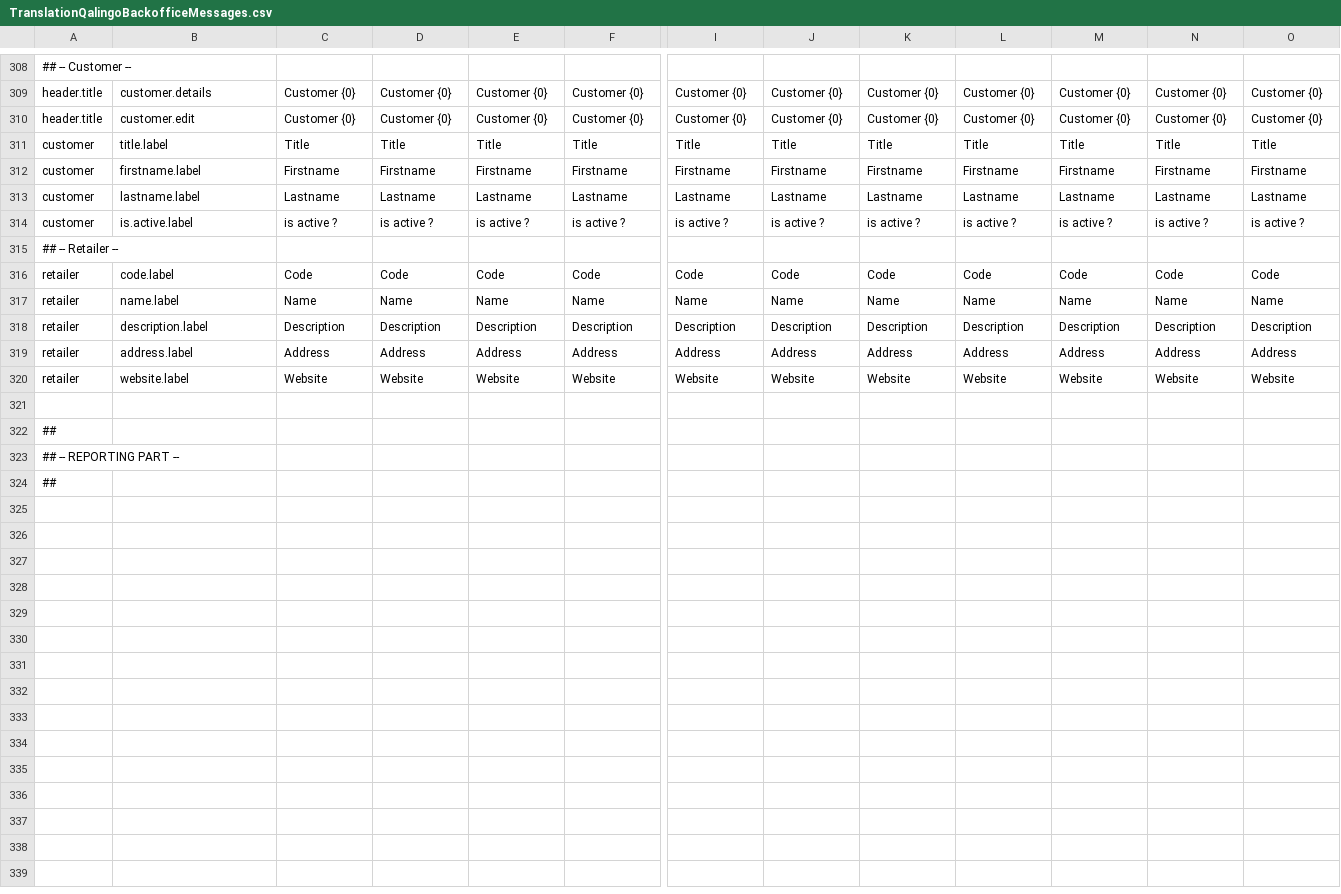
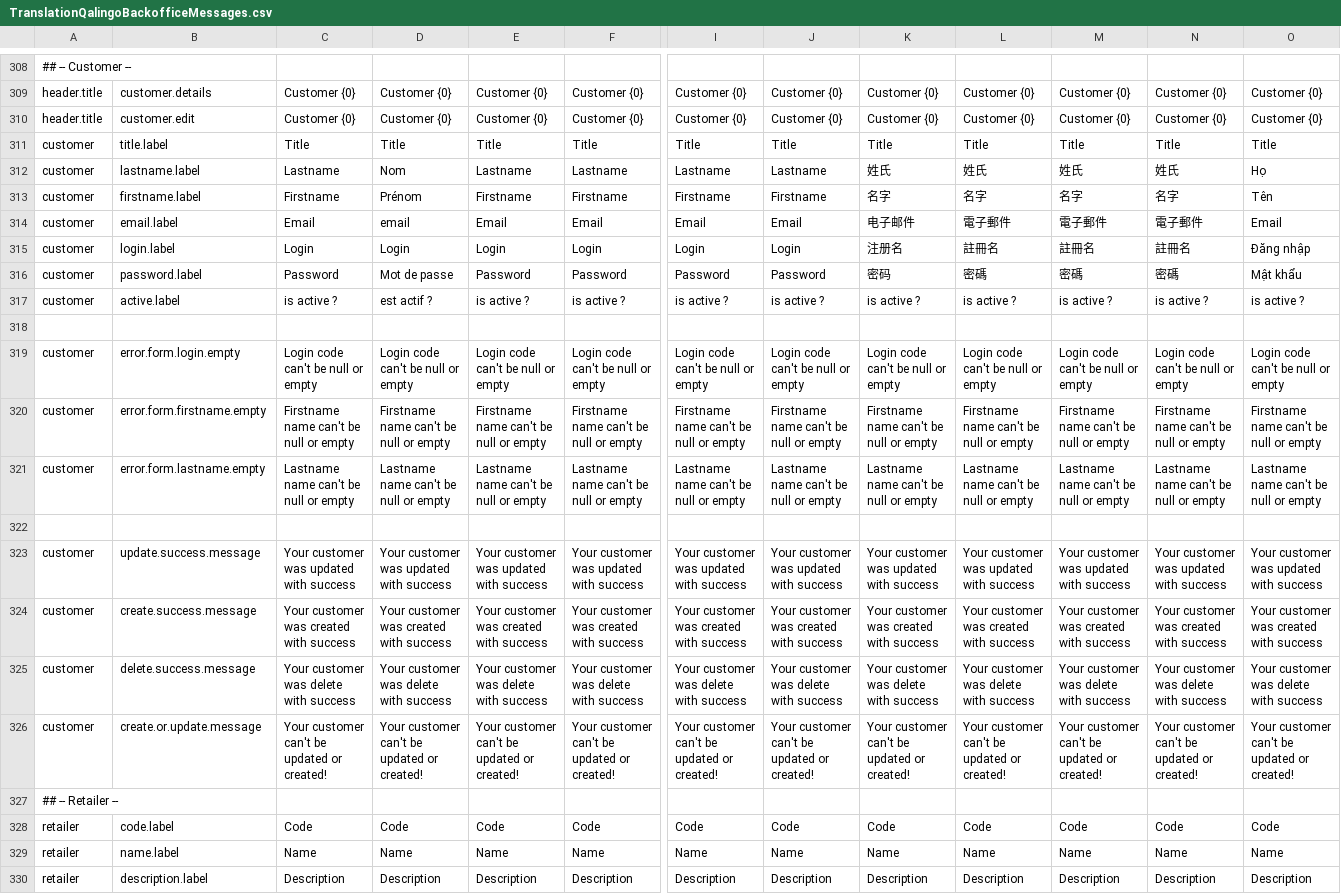
Before and after one commit to qalingo/qalingo-i18n, a CSV file: qalingo-i18n/src/main/resources/input/TranslationQalingoBackofficeMessages.csv, drawn as a sheet; only a part is shown, gaps mark what is left out; the shorter side is filled out with more unchanged rows; removed rows and columns are numbered as before the commit, all else as after; rows hold the shown columns only; the diff names each change by its address in the sheet, - before the commit and + after, or states it on an @@ line.

Commit message:
wording bo

```diff
--- a/qalingo-i18n/src/main/resources/input/TranslationQalingoBackofficeMessages.csv
+++ b/qalingo-i18n/src/main/resources/input/TranslationQalingoBackofficeMessages.csv
+row 312: customer | lastname.label | Lastname | Nom | Lastname | Lastname | Lastname | Lastname | 姓氏 | 姓氏 | 姓氏 | 姓氏 | Họ
-D313: Firstname
+D313: Prénom
-K313: Firstname
+K313: 名字
-L313: Firstname
+L313: 名字
-M313: Firstname
+M313: 名字
-N313: Firstname
+N313: 名字
-O313: Firstname
+O313: Tên
-row 313: customer | lastname.label | Lastname | Lastname | Lastname | Lastname | Lastname | Lastname | Lastname | Lastname | Lastname | Lastname | Lastname
+row 314: customer | email.label | Email | email | Email | Email | Email | Email | 电子邮件 | 電子郵件 | 電子郵件 | 電子郵件 | Email
+row 315: customer | login.label | Login | Login | Login | Login | Login | Login | 注册名 | 註冊名 | 註冊名 | 註冊名 | Đăng nhập
+row 316: customer | password.label | Password | Mot de passe | Password | Password | Password | Password | 密码 | 密碼 | 密碼 | 密碼 | Mật khẩu
-B317: is.active.label
+B317: active.label
-D317: is active ?
+D317: est actif ?
+row 318: (empty)
+row 319: customer | error.form.login.empty | Login code can't be null or empty | Login code can't be null or empty | Login code can't be null or empty | Login code can't be null or empty | Login code can't be null or empty | Login code can't be null or empty | Login code can't be null or empty | Login code can't be null or empty | Login code can't be null or empty | Login code can't be null or empty | Login code can't be null or empty
+row 320: customer | error.form.firstname.empty | Firstname name can't be null or empty | Firstname name can't be null or empty | Firstname name can't be null or empty | Firstname name can't be null or empty | Firstname name can't be null or empty | Firstname name can't be null or empty | Firstname name can't be null or empty | Firstname name can't be null or empty | Firstname name can't be null or empty | Firstname name can't be null or empty | Firstname name can't be null or empty
+row 321: customer | error.form.lastname.empty | Lastname name can't be null or empty | Lastname name can't be null or empty | Lastname name can't be null or empty | Lastname name can't be null or empty | Lastname name can't be null or empty | Lastname name can't be null or empty | Lastname name can't be null or empty | Lastname name can't be null or empty | Lastname name can't be null or empty | Lastname name can't be null or empty | Lastname name can't be null or empty
+row 322: (empty)
+row 323: customer | update.success.message | Your customer was updated with success | Your customer was updated with success | Your customer was updated with success | Your customer was updated with success | Your customer was updated with success | Your customer was updated with success | Your customer was updated with success | Your customer was updated with success | Your customer was updated with success | Your customer was updated with success | Your customer was updated with success
+row 324: customer | create.success.message | Your customer was created with success | Your customer was created with success | Your customer was created with success | Your customer was created with success | Your customer was created with success | Your customer was created with success | Your customer was created with success | Your customer was created with success | Your customer was created with success | Your customer was created with success | Your customer was created with success
+row 325: customer | delete.success.message | Your customer was delete with success | Your customer was delete with success | Your customer was delete with success | Your customer was delete with success | Your customer was delete with success | Your customer was delete with success | Your customer was delete with success | Your customer was delete with success | Your customer was delete with success | Your customer was delete with success | Your customer was delete with success
+row 326: customer | create.or.update.message | Your customer can't be updated or created! | Your customer can't be updated or created! | Your customer can't be updated or created! | Your customer can't be updated or created! | Your customer can't be updated or created! | Your customer can't be updated or created! | Your customer can't be updated or created! | Your customer can't be updated or created! | Your customer can't be updated or created! | Your customer can't be updated or created! | Your customer can't be updated or created!
```
